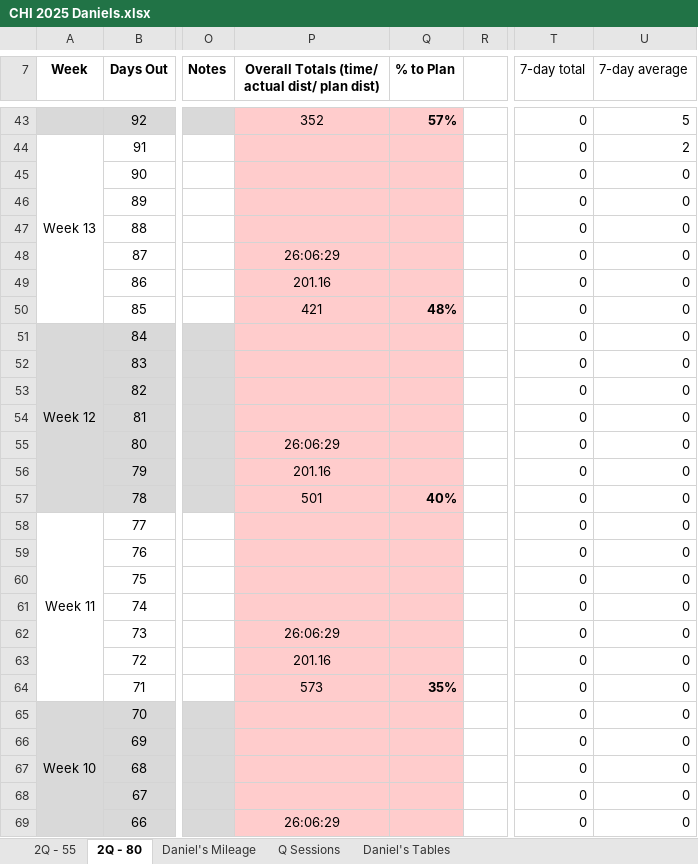
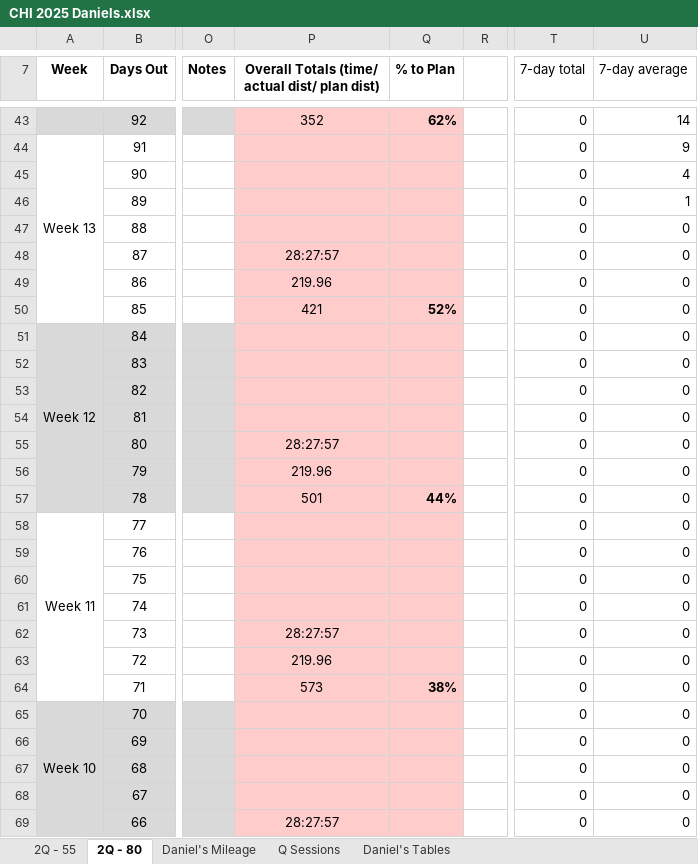
Before and after one commit to danmcgraw94/Running, an Excel workbook: TrainingPlans/CHI 2025 Daniels.xlsx, sheet 2Q - 80, drawn as a sheet; only a part is shown, gaps mark what is left out; values as stored, in another font and other column widths than the file's, no borders; the diff covers the shown part only; the diff names each change by its address in the sheet, - before the commit and + after, or states it on an @@ line.

```diff
--- a/TrainingPlans/CHI 2025 Daniels.xlsx (sheet 2Q - 80)
+++ b/TrainingPlans/CHI 2025 Daniels.xlsx (sheet 2Q - 80)
-Q43 (% to Plan): 57%
+Q43 (% to Plan): 62%
-U43 (7-day average): 5
+U43 (7-day average): 14
-U44 (7-day average): 2
+U44 (7-day average): 9
-U45 (7-day average): 0
+U45 (7-day average): 4
-U46 (7-day average): 0
+U46 (7-day average): 1
-P48: 26:06:29
+P48: 28:27:57
-P49: 201.16
+P49: 219.96
-Q50 (% to Plan): 48%
+Q50 (% to Plan): 52%
-P55: 26:06:29
+P55: 28:27:57
-P56: 201.16
+P56: 219.96
-Q57 (% to Plan): 40%
+Q57 (% to Plan): 44%
-P62: 26:06:29
+P62: 28:27:57
-P63: 201.16
+P63: 219.96
-Q64 (% to Plan): 35%
+Q64 (% to Plan): 38%
-P69: 26:06:29
+P69: 28:27:57
```
Also changed, not shown: 60 edited cells elsewhere in this sheet, sheet Daniel's Mileage, charts or pictures, 1 other file.
